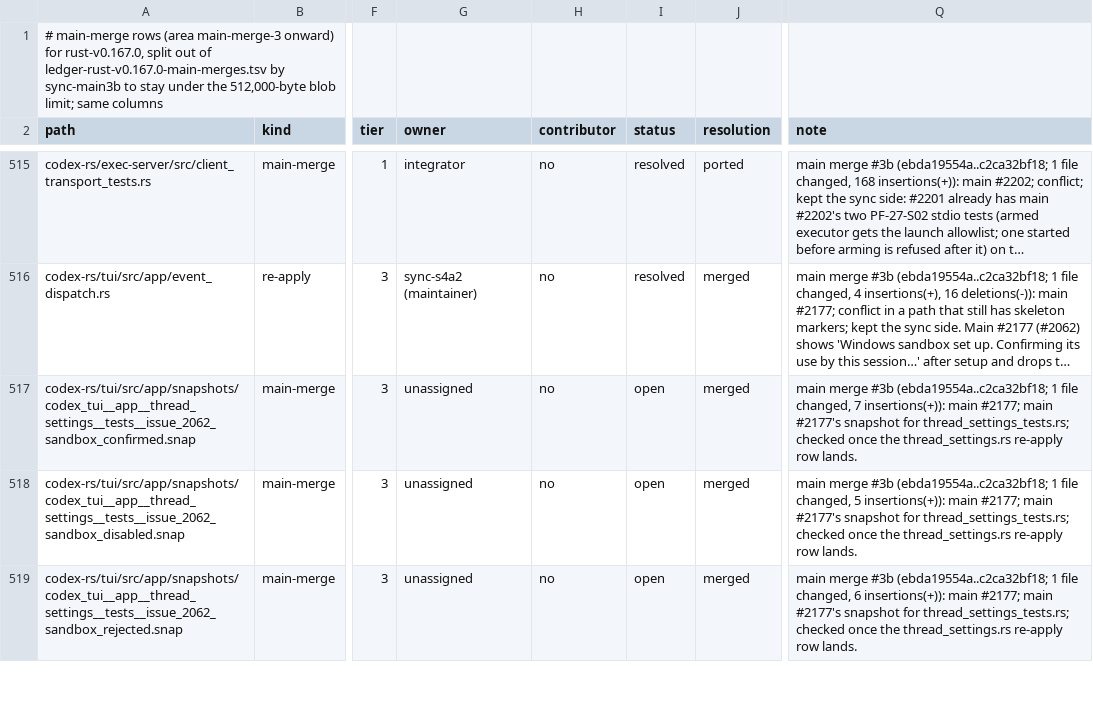
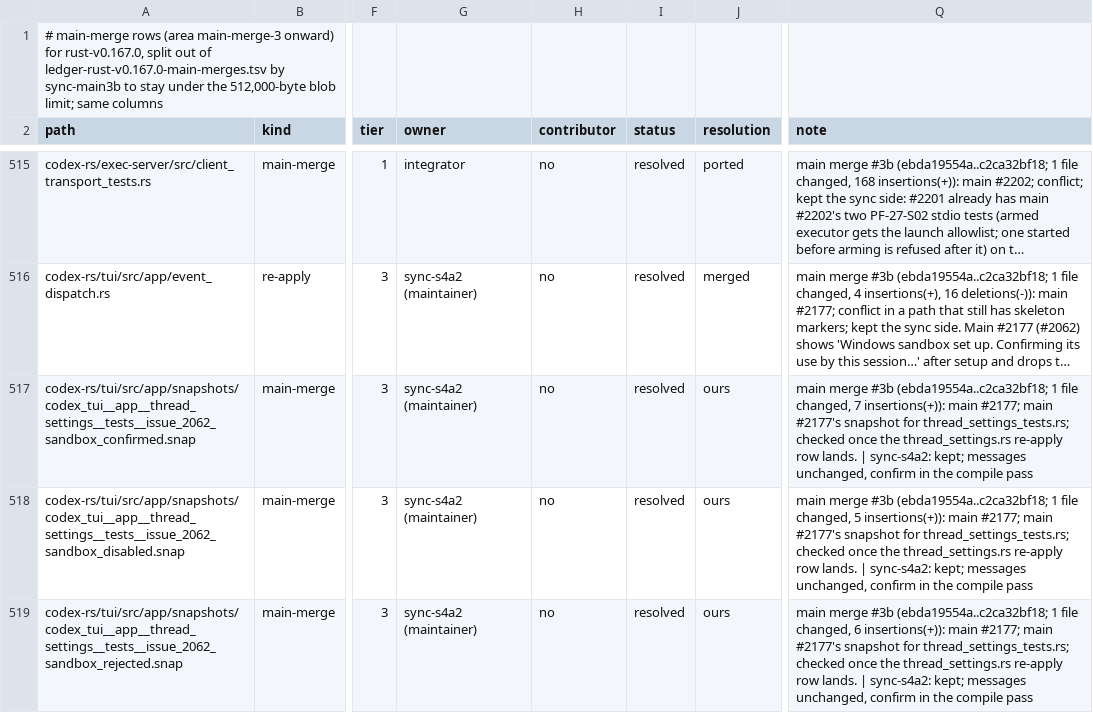
Before and after one commit to CorbanuCore/CorbanuTerminal, a TSV file: docs/management/upstreamSync/ledger-rust-v0.167.0-main-merges-2.tsv, drawn as a sheet; only a part is shown, gaps mark what is left out; long unchanged cells end in …; the diff covers the shown part only; the diff names each change by its address in the sheet, - before the commit and + after, or states it on an @@ line.

```diff
--- a/docs/management/upstreamSync/ledger-rust-v0.167.0-main-merges-2.tsv
+++ b/docs/management/upstreamSync/ledger-rust-v0.167.0-main-merges-2.tsv
-G517:G519 (owner): unassigned
+G517:G519 (owner): sync-s4a2 (maintainer)
-I517:I519 (status): open
+I517:I519 (status): resolved
-J517:J519 (resolution): merged
+J517:J519 (resolution): ours
-Q517 (note): …row lands.
+Q517 (note): …row lands. | sync-s4a2: kept; messages unchanged, confirm in the compile pass
-Q518 (note): …row lands.
+Q518 (note): …row lands. | sync-s4a2: kept; messages unchanged, confirm in the compile pass
-Q519 (note): …row lands.
+Q519 (note): …row lands. | sync-s4a2: kept; messages unchanged, confirm in the compile pass
```
Also changed, not shown: 11 edited cells elsewhere in this file, docs/management/upstreamSync/ledger-rust-v0.167.0-main-merges.tsv, docs/management/upstreamSync/ledger-rust-v0.167.0-s4a.tsv, 2 other files.
